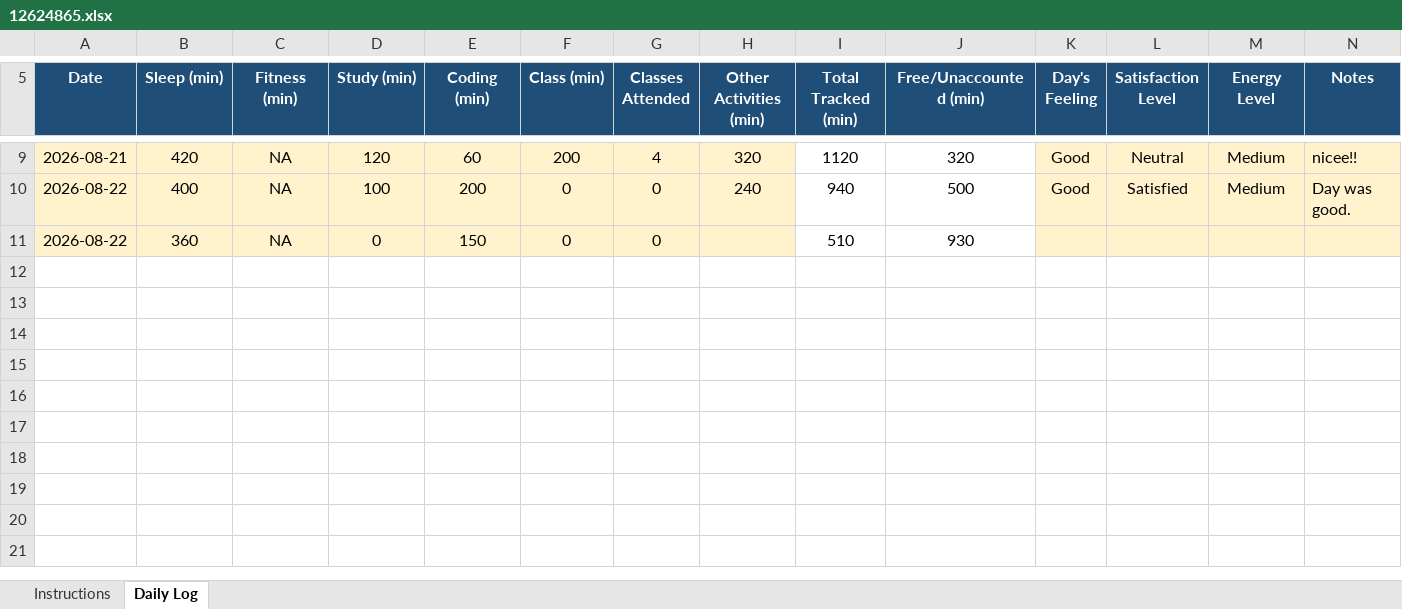
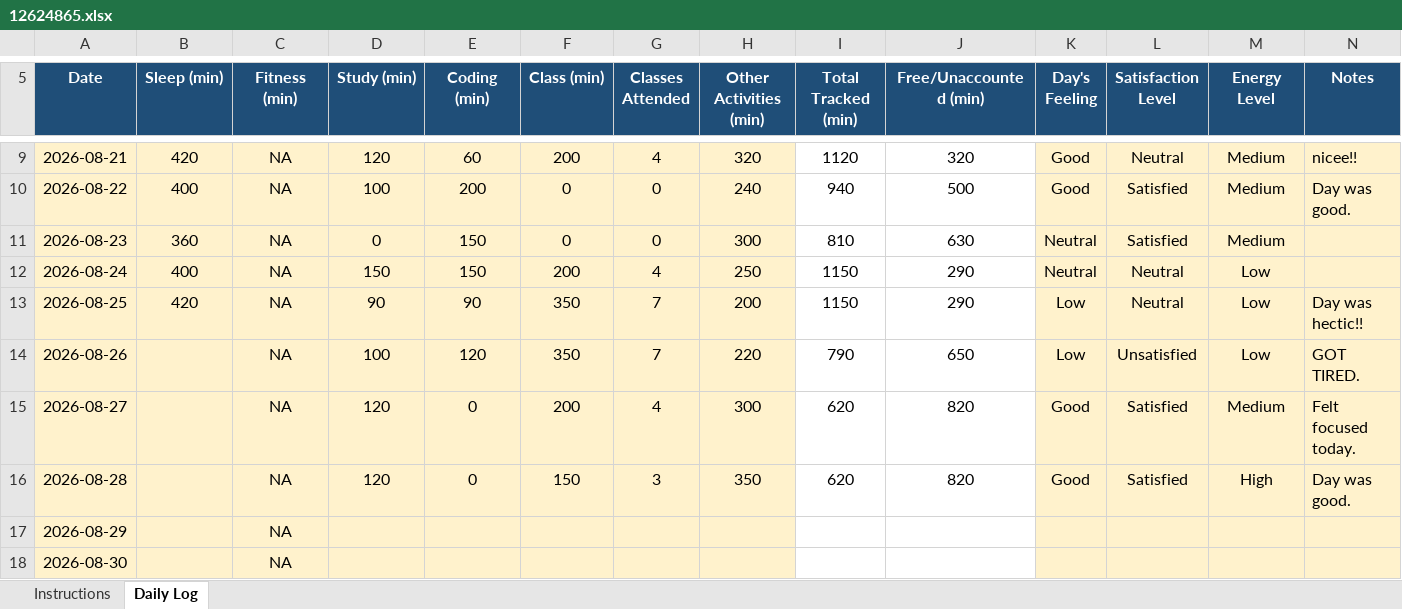
Before and after one commit to mohammadsahil-1/CAP-776, an Excel workbook: 12624865.xlsx, sheet Daily Log, drawn as a sheet; only a part is shown, gaps mark what is left out; values as stored, in another font and other column widths than the file's, no borders; conditional formats not drawn; the diff names each change by its address in the sheet, - before the commit and + after, or states it on an @@ line.

Commit message:
second_commit

```diff
--- a/12624865.xlsx (sheet Daily Log)
+++ b/12624865.xlsx (sheet Daily Log)
-A11 (Date): 2026-08-22
+A11 (Date): 2026-08-23
-H11 (Other Activities (min)): (empty)
+H11 (Other Activities (min)): 300
-I11 (Total Tracked (min)): 510
+I11 (Total Tracked (min)): 810
-J11 (Free/Unaccounted (min)): 930
+J11 (Free/Unaccounted (min)): 630
-K11 (Day's Feeling): (empty)
+K11 (Day's Feeling): Neutral
-L11 (Satisfaction Level): (empty)
+L11 (Satisfaction Level): Satisfied
-M11 (Energy Level): (empty)
+M11 (Energy Level): Medium
+row 12: 2026-08-24 | 400 | NA | 150 | 150 | 200 | 4 | 250 | 1150 | 290 | Neutral | Neutral | Low
+row 13: 2026-08-25 | 420 | NA | 90 | 90 | 350 | 7 | 200 | 1150 | 290 | Low | Neutral | Low | Day was hectic!!
+row 14: 2026-08-26 |  | NA | 100 | 120 | 350 | 7 | 220 | 790 | 650 | Low | Unsatisfied | Low | GOT TIRED.
+row 15: 2026-08-27 |  | NA | 120 | 0 | 200 | 4 | 300 | 620 | 820 | Good | Satisfied | Medium | Felt focused today.
+row 16: 2026-08-28 |  | NA | 120 | 0 | 150 | 3 | 350 | 620 | 820 | Good | Satisfied | High | Day was good.
+row 17: 2026-08-29 |  | NA
+row 18: 2026-08-30 |  | NA
```
